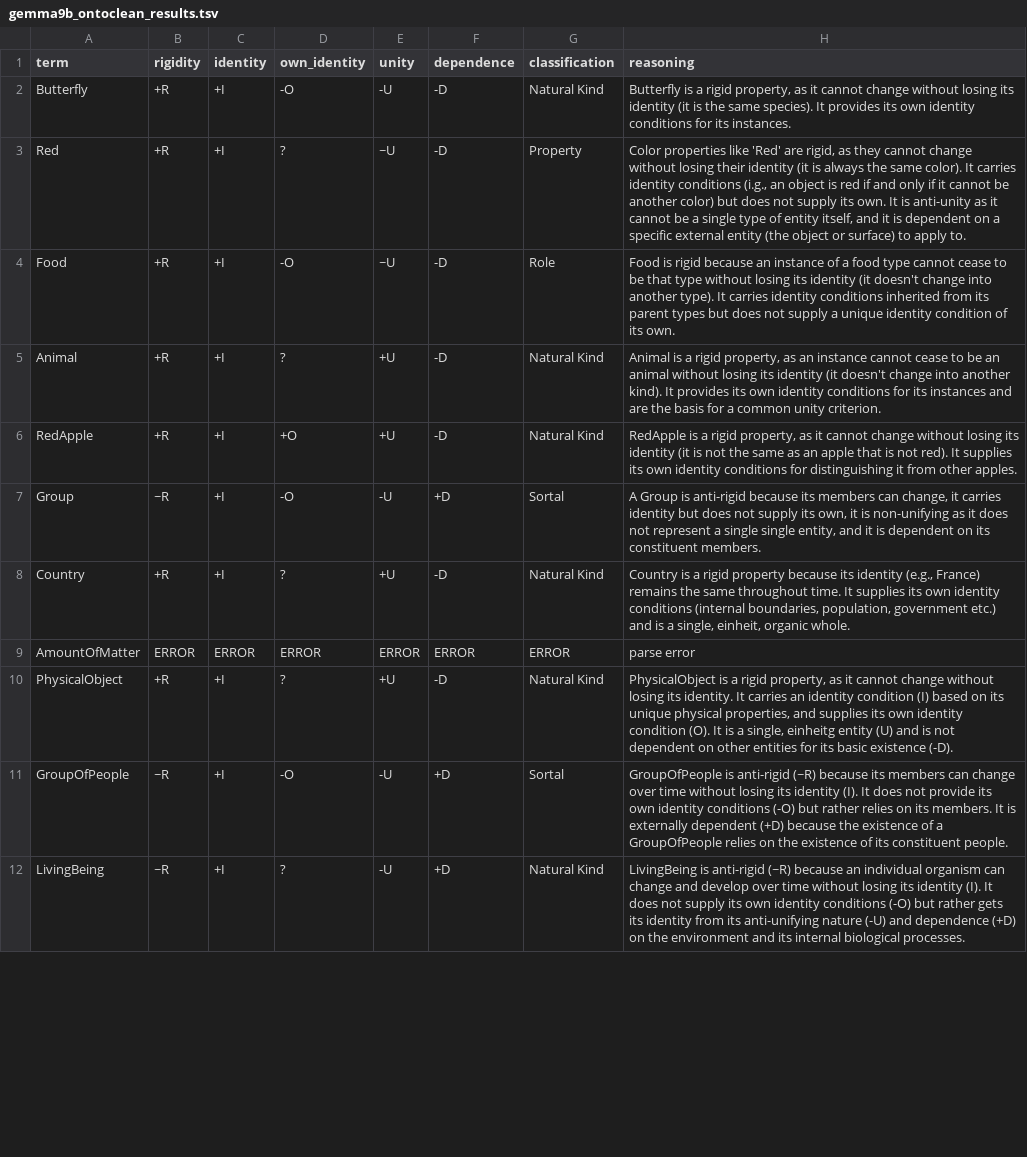
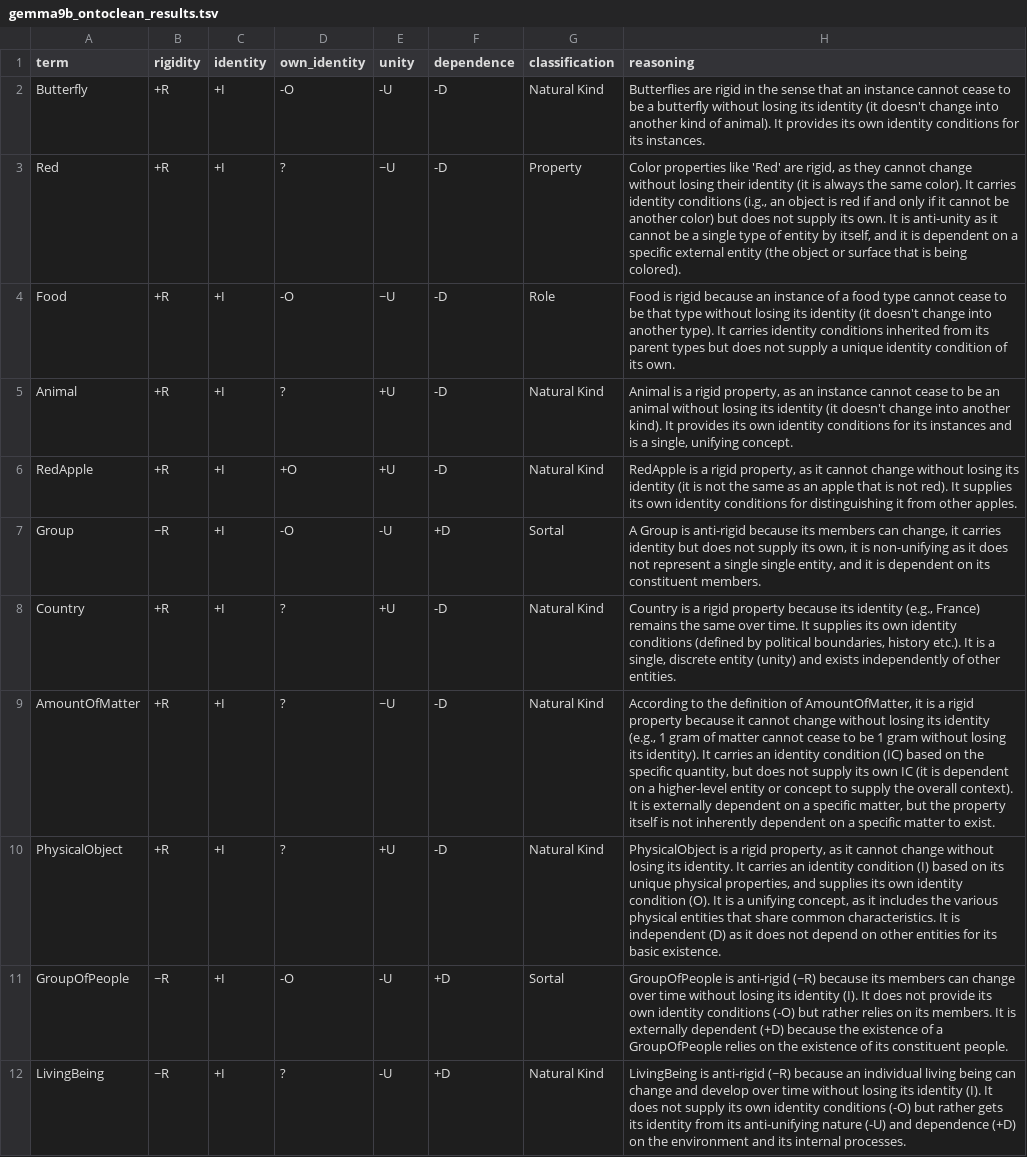
Before and after one commit to leechuck/llm-clean, a TSV file: output/finetuned_tests/gemma9b_ontoclean_results.tsv, drawn as a sheet; only a part is shown; the diff covers the shown part only.

```diff
--- a/output/finetuned_tests/gemma9b_ontoclean_results.tsv
+++ b/output/finetuned_tests/gemma9b_ontoclean_results.tsv
@@ -1,12 +1,12 @@
 term	rigidity	identity	own_identity	unity	dependence	classification	reasoning
-Butterfly	+R	+I	-O	-U	-D	Natural Kind	Butterfly is a rigid property, as it cannot change without losing its identity (it is the same species). It provides its own identity conditions for its instances.
-Red	+R	+I	?	~U	-D	Property	Color properties like 'Red' are rigid, as they cannot change without losing their identity (it is always the same color). It carries identity conditions (i.g., an object is red if and only if it cannot be another color) but does not supply its own. It is anti-unity as it cannot be a single type of entity itself, and it is dependent on a specific external entity (the object or surface) to apply to.
+Butterfly	+R	+I	-O	-U	-D	Natural Kind	Butterflies are rigid in the sense that an instance cannot cease to be a butterfly without losing its identity (it doesn't change into another kind of animal). It provides its own identity conditions for its instances.
+Red	+R	+I	?	~U	-D	Property	Color properties like 'Red' are rigid, as they cannot change without losing their identity (it is always the same color). It carries identity conditions (i.g., an object is red if and only if it cannot be another color) but does not supply its own. It is anti-unity as it cannot be a single type of entity by itself, and it is dependent on a specific external entity (the object or surface that is being colored).
 Food	+R	+I	-O	~U	-D	Role	Food is rigid because an instance of a food type cannot cease to be that type without losing its identity (it doesn't change into another type). It carries identity conditions inherited from its parent types but does not supply a unique identity condition of its own.
-Animal	+R	+I	?	+U	-D	Natural Kind	Animal is a rigid property, as an instance cannot cease to be an animal without losing its identity (it doesn't change into another kind). It provides its own identity conditions for its instances and are the basis for a common unity criterion.
+Animal	+R	+I	?	+U	-D	Natural Kind	Animal is a rigid property, as an instance cannot cease to be an animal without losing its identity (it doesn't change into another kind). It provides its own identity conditions for its instances and is a single, unifying concept.
 RedApple	+R	+I	+O	+U	-D	Natural Kind	RedApple is a rigid property, as it cannot change without losing its identity (it is not the same as an apple that is not red). It supplies its own identity conditions for distinguishing it from other apples.
 Group	~R	+I	-O	-U	+D	Sortal	A Group is anti-rigid because its members can change, it carries identity but does not supply its own, it is non-unifying as it does not represent a single single entity, and it is dependent on its constituent members.
-Country	+R	+I	?	+U	-D	Natural Kind	Country is a rigid property because its identity (e.g., France) remains the same throughout time. It supplies its own identity conditions (internal boundaries, population, government etc.) and is a single, einheit, organic whole.
-AmountOfMatter	ERROR	ERROR	ERROR	ERROR	ERROR	ERROR	parse error
-PhysicalObject	+R	+I	?	+U	-D	Natural Kind	PhysicalObject is a rigid property, as it cannot change without losing its identity. It carries an identity condition (I) based on its unique physical properties, and supplies its own identity condition (O). It is a single, einheitg entity (U) and is not dependent on other entities for its basic existence (-D).
+Country	+R	+I	?	+U	-D	Natural Kind	Country is a rigid property because its identity (e.g., France) remains the same over time. It supplies its own identity conditions (defined by political boundaries, history etc.). It is a single, discrete entity (unity) and exists independently of other entities.
+AmountOfMatter	+R	+I	?	~U	-D	Natural Kind	According to the definition of AmountOfMatter, it is a rigid property because it cannot change without losing its identity (e.g., 1 gram of matter cannot cease to be 1 gram without losing its identity). It carries an identity condition (IC) based on the specific quantity, but does not supply its own IC (it is dependent on a higher-level entity or concept to supply the overall context). It is externally dependent on a specific matter, but the property itself is not inherently dependent on a specific matter to exist.
+PhysicalObject	+R	+I	?	+U	-D	Natural Kind	PhysicalObject is a rigid property, as it cannot change without losing its identity. It carries an identity condition (I) based on its unique physical properties, and supplies its own identity condition (O). It is a unifying concept, as it includes the various physical entities that share common characteristics. It is independent (D) as it does not depend on other entities for its basic existence.
 GroupOfPeople	~R	+I	-O	-U	+D	Sortal	GroupOfPeople is anti-rigid (~R) because its members can change over time without losing its identity (I). It does not provide its own identity conditions (-O) but rather relies on its members. It is externally dependent (+D) because the existence of a GroupOfPeople relies on the existence of its constituent people.
-LivingBeing	~R	+I	?	-U	+D	Natural Kind	LivingBeing is anti-rigid (~R) because an individual organism can change and develop over time without losing its identity (I). It does not supply its own identity conditions (-O) but rather gets its identity from its anti-unifying nature (-U) and dependence (+D) on the environment and its internal biological processes.
+LivingBeing	~R	+I	?	-U	+D	Natural Kind	LivingBeing is anti-rigid (~R) because an individual living being can change and develop over time without losing its identity (I). It does not supply its own identity conditions (-O) but rather gets its identity from its anti-unifying nature (-U) and dependence (+D) on the environment and its internal processes.
```
Also changed, not shown: 16 edited cells elsewhere in this file.
